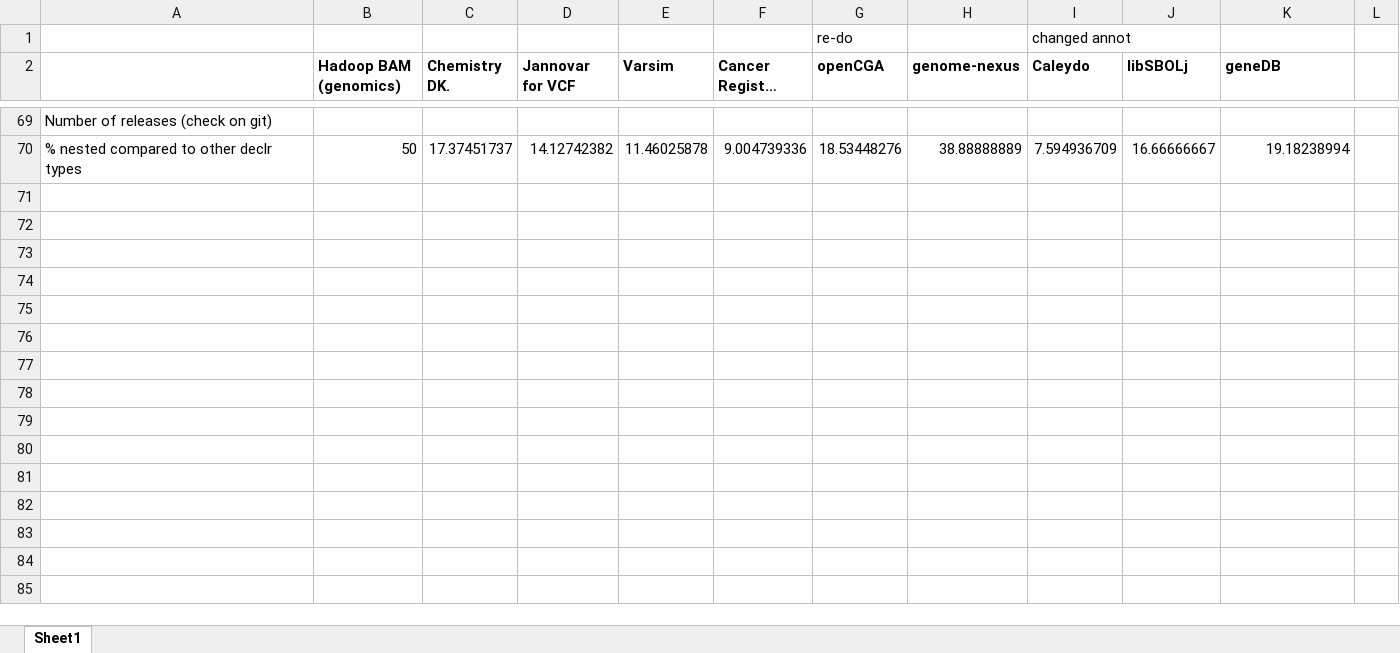
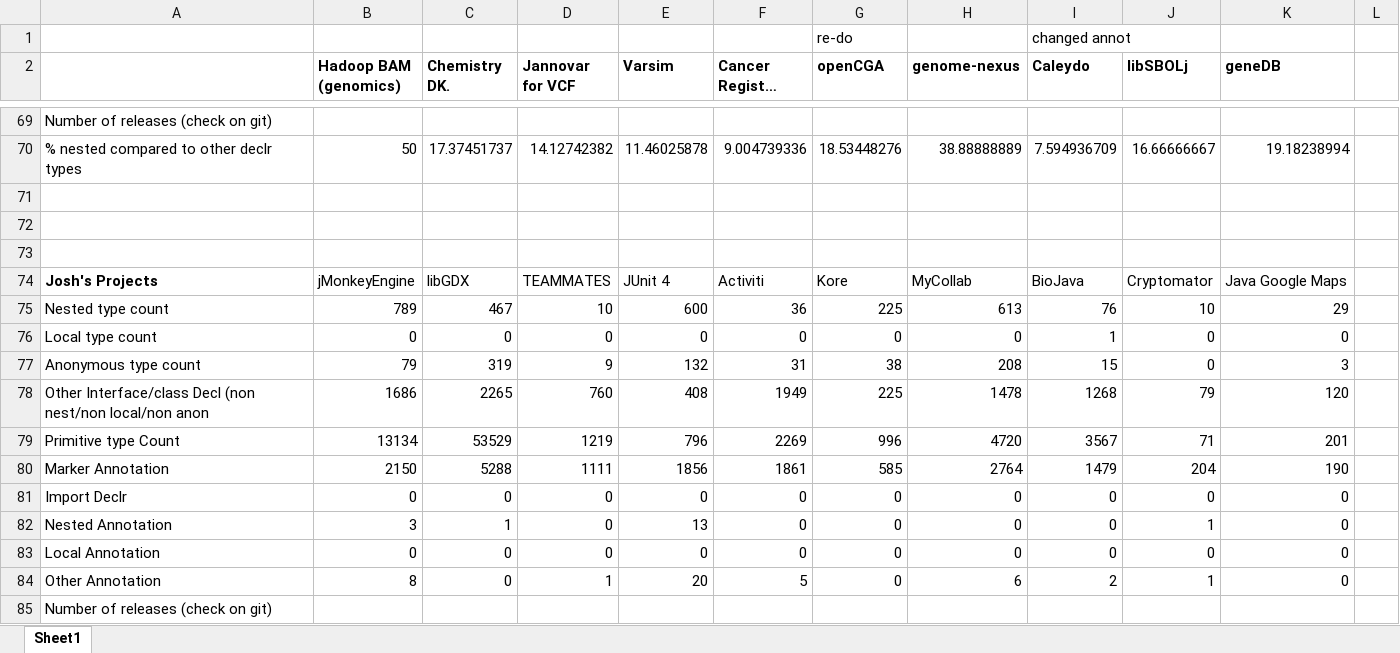
Before and after one commit to shippy24/SENG300GROUP3, an Excel workbook: COUNTforSENG.xlsx, sheet Sheet1, drawn as a sheet; only a part is shown, gaps mark what is left out; long unchanged cells end in …; values as stored, in another font and other column widths than the file's, no borders; the diff names each change by its address in the sheet, - before the commit and + after, or states it on an @@ line.

Commit message:
added my project counts

```diff
--- a/COUNTforSENG.xlsx (sheet Sheet1)
+++ b/COUNTforSENG.xlsx (sheet Sheet1)
+row 71: (empty)
+row 72: (empty)
+row 73: (empty)
+row 74: Josh's Projects | jMonkeyEngine | libGDX | TEAMMATES | JUnit 4 | Activiti | Kore | MyCollab | BioJava | Cryptomator | Java Google Maps
+row 75: Nested type count | 789 | 467 | 10 | 600 | 36 | 225 | 613 | 76 | 10 | 29
+row 76: Local type count | 0 | 0 | 0 | 0 | 0 | 0 | 0 | 1 | 0 | 0
+row 77: Anonymous type count | 79 | 319 | 9 | 132 | 31 | 38 | 208 | 15 | 0 | 3
+row 78: Other Interface/class Decl (non nest/non local/non anon | 1686 | 2265 | 760 | 408 | 1949 | 225 | 1478 | 1268 | 79 | 120
+row 79: Primitive type Count | 13134 | 53529 | 1219 | 796 | 2269 | 996 | 4720 | 3567 | 71 | 201
+row 80: Marker Annotation | 2150 | 5288 | 1111 | 1856 | 1861 | 585 | 2764 | 1479 | 204 | 190
+row 81: Import Declr | 0 | 0 | 0 | 0 | 0 | 0 | 0 | 0 | 0 | 0
+row 82: Nested Annotation | 3 | 1 | 0 | 13 | 0 | 0 | 0 | 0 | 1 | 0
+row 83: Local Annotation | 0 | 0 | 0 | 0 | 0 | 0 | 0 | 0 | 0 | 0
+row 84: Other Annotation | 8 | 0 | 1 | 20 | 5 | 0 | 6 | 2 | 1 | 0
+row 85: Number of releases (check on git)
```
